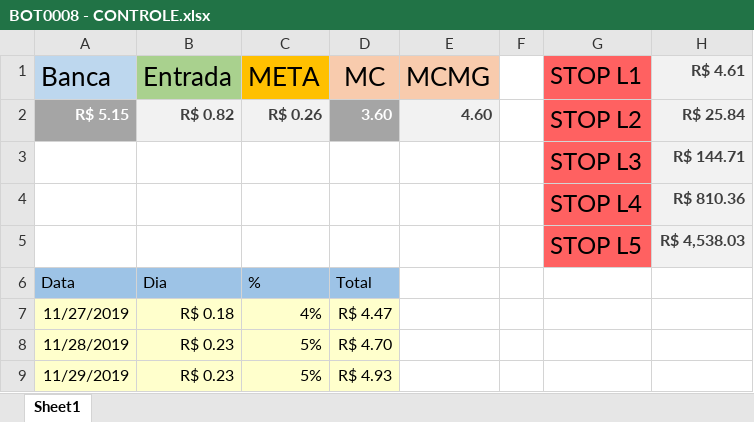
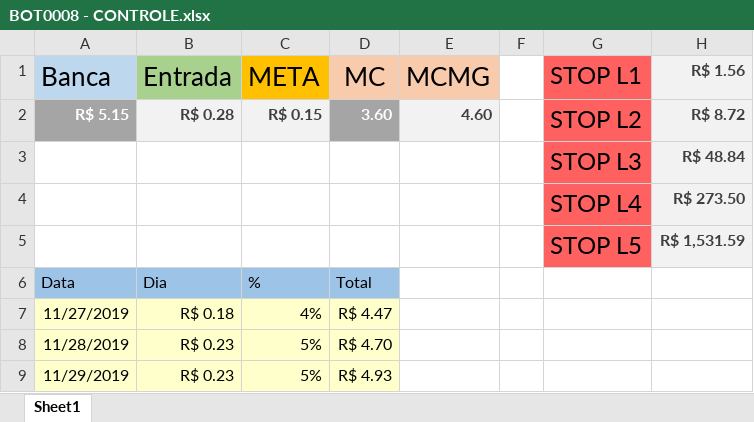
Before and after one commit to alanvito1/ORSTAC, an Excel workbook: BOT0008 - CONTROLE.xlsx, sheet Sheet1, drawn as a sheet; only a part is shown; values as stored, in another font and other column widths than the file's, no borders; the diff names each change by its address in the sheet, - before the commit and + after, or states it on an @@ line.

Commit message:
Add files via upload

```diff
--- a/BOT0008 - CONTROLE.xlsx (sheet Sheet1)
+++ b/BOT0008 - CONTROLE.xlsx (sheet Sheet1)
-H1: R$ 4.61
+H1: R$ 1.56
-B2 (Entrada): R$ 0.82
+B2 (Entrada): R$ 0.28
-C2 (META): R$ 0.26
+C2 (META): R$ 0.15
-H2 (R$ 1.56): R$ 25.84
+H2 (R$ 1.56): R$ 8.72
-H3 (R$ 1.56): R$ 144.71
+H3 (R$ 1.56): R$ 48.84
-H4 (R$ 1.56): R$ 810.36
+H4 (R$ 1.56): R$ 273.50
-H5 (R$ 1.56): R$ 4,538.03
+H5 (R$ 1.56): R$ 1,531.59
```
